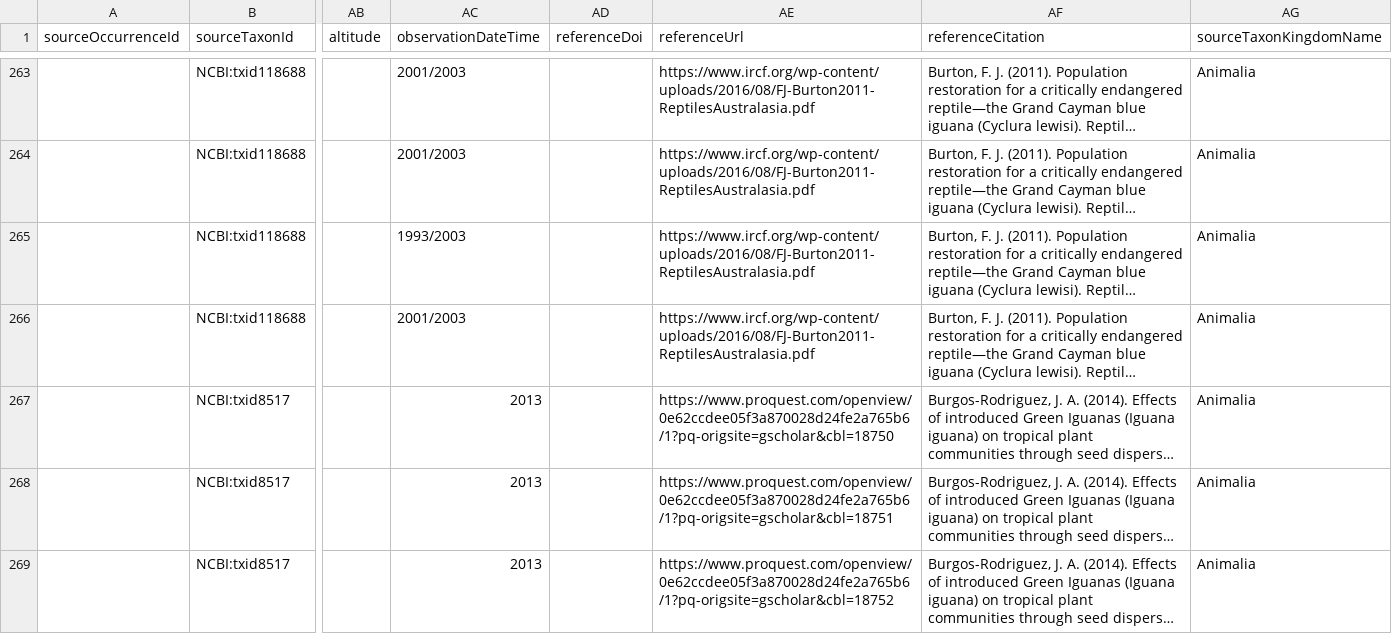
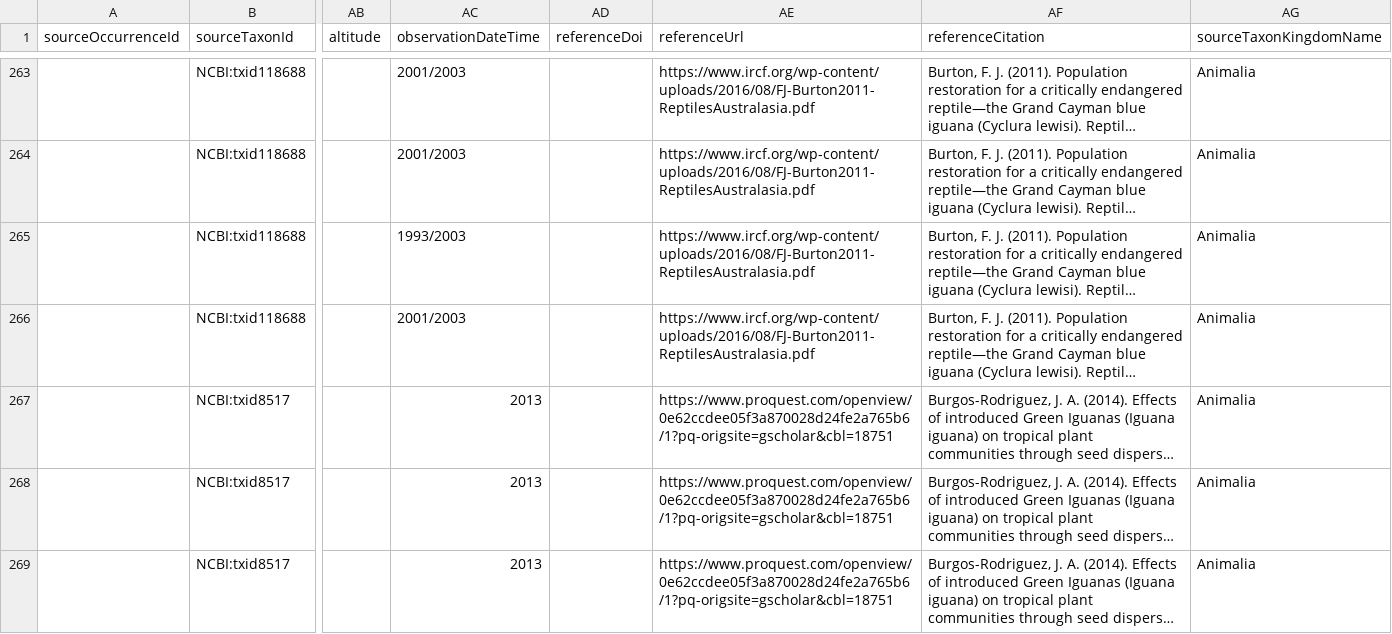
Before and after one commit to SabinaVlad/iguana, a TSV file: interactions.tsv, drawn as a sheet; only a part is shown, gaps mark what is left out; long unchanged cells end in …; the diff covers the shown part only; the diff names each change by its address in the sheet, - before the commit and + after, or states it on an @@ line.

```diff
--- a/interactions.tsv
+++ b/interactions.tsv
-AE267 (referenceUrl): https://www.proquest.com/openview/0e62ccdee05f3a870028d24fe2a765b6/1?pq-origsite=gscholar&cbl=18750
+AE267 (referenceUrl): https://www.proquest.com/openview/0e62ccdee05f3a870028d24fe2a765b6/1?pq-origsite=gscholar&cbl=18751
-AE269 (referenceUrl): https://www.proquest.com/openview/0e62ccdee05f3a870028d24fe2a765b6/1?pq-origsite=gscholar&cbl=18752
+AE269 (referenceUrl): https://www.proquest.com/openview/0e62ccdee05f3a870028d24fe2a765b6/1?pq-origsite=gscholar&cbl=18751
```
Also changed, not shown: 30 edited cells elsewhere in this file.
